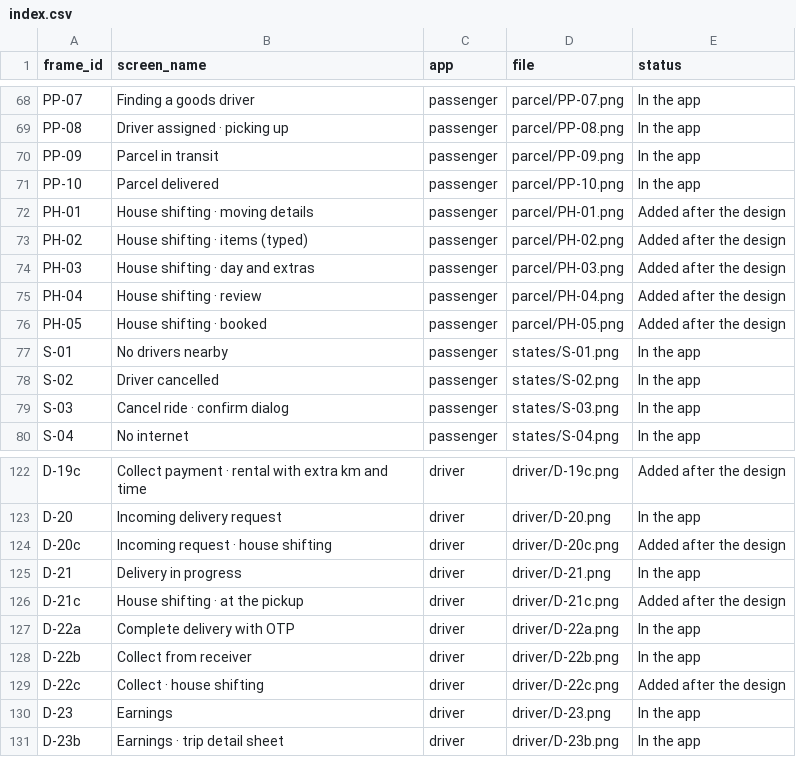
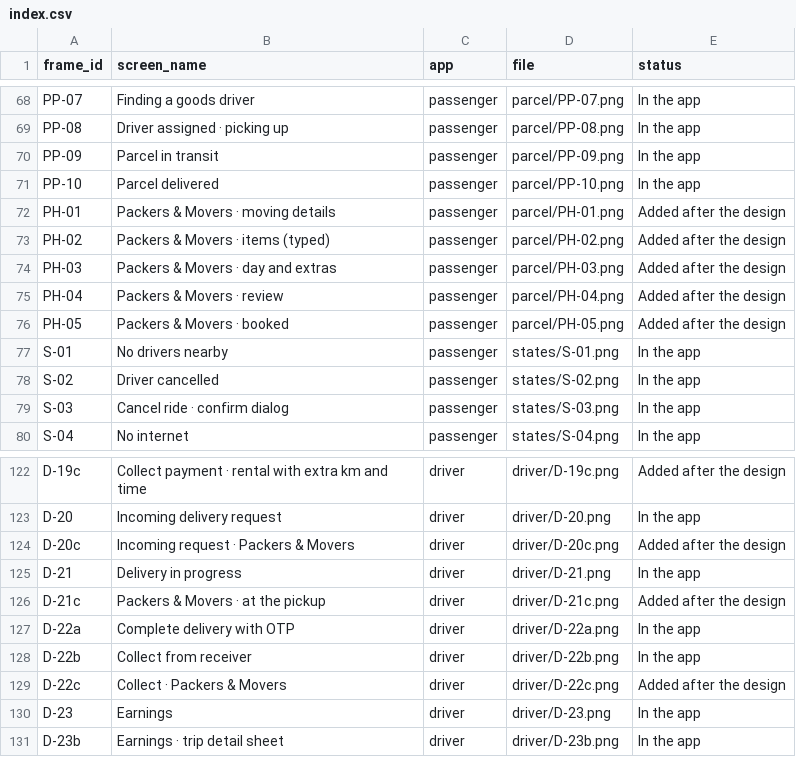
Before and after one commit to sivakrishnacode/rido, a CSV file: docs/design/index.csv, drawn as a sheet; only a part is shown, gaps mark what is left out.

```diff
--- a/docs/design/index.csv
+++ b/docs/design/index.csv
@@ -71,7 +71,7 @@ PP-09,Parcel in transit,passenger,parcel/PP-09.png,In the app
 PP-10,Parcel delivered,passenger,parcel/PP-10.png,In the app
-PH-01,House shifting · moving details,passenger,parcel/PH-01.png,Added after the design
-PH-02,House shifting · items (typed),passenger,parcel/PH-02.png,Added after the design
-PH-03,House shifting · day and extras,passenger,parcel/PH-03.png,Added after the design
-PH-04,House shifting · review,passenger,parcel/PH-04.png,Added after the design
-PH-05,House shifting · booked,passenger,parcel/PH-05.png,Added after the design
+PH-01,Packers & Movers · moving details,passenger,parcel/PH-01.png,Added after the design
+PH-02,Packers & Movers · items (typed),passenger,parcel/PH-02.png,Added after the design
+PH-03,Packers & Movers · day and extras,passenger,parcel/PH-03.png,Added after the design
+PH-04,Packers & Movers · review,passenger,parcel/PH-04.png,Added after the design
+PH-05,Packers & Movers · booked,passenger,parcel/PH-05.png,Added after the design
 S-01,No drivers nearby,passenger,states/S-01.png,In the app
@@ -123,8 +123,8 @@ D-19c,Collect payment · rental with extra km and time,driver,driver/D-19c.png,A
 D-20,Incoming delivery request,driver,driver/D-20.png,In the app
-D-20c,Incoming request · house shifting,driver,driver/D-20c.png,Added after the design
+D-20c,Incoming request · Packers & Movers,driver,driver/D-20c.png,Added after the design
 D-21,Delivery in progress,driver,driver/D-21.png,In the app
-D-21c,House shifting · at the pickup,driver,driver/D-21c.png,Added after the design
+D-21c,Packers & Movers · at the pickup,driver,driver/D-21c.png,Added after the design
 D-22a,Complete delivery with OTP,driver,driver/D-22a.png,In the app
 D-22b,Collect from receiver,driver,driver/D-22b.png,In the app
-D-22c,Collect · house shifting,driver,driver/D-22c.png,Added after the design
+D-22c,Collect · Packers & Movers,driver,driver/D-22c.png,Added after the design
 D-23,Earnings,driver,driver/D-23.png,In the app
```
Also changed, not shown: 29 other files.
